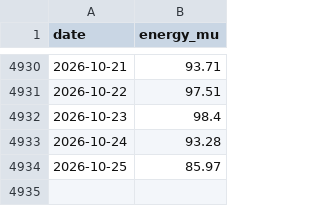
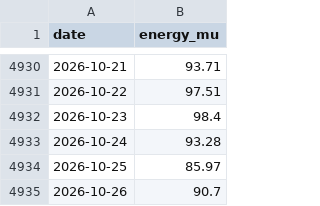
Before and after one commit to anshajshuklaa/Load-Forecasting, a CSV file: data/posoco/delhi_daily.csv, drawn as a sheet; only a part is shown, gaps mark what is left out; the diff names each change by its address in the sheet, - before the commit and + after, or states it on an @@ line.

```diff
--- a/data/posoco/delhi_daily.csv
+++ b/data/posoco/delhi_daily.csv
+row 4935: 2026-10-26 | 90.7
```
Also changed, not shown: reports/live/forecasts.csv, 1 other file.
